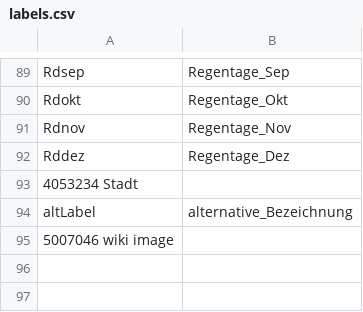
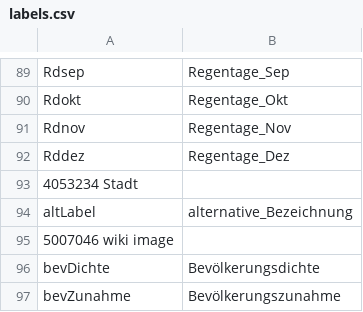
Before and after one commit to pannous/netbase, a CSV file: import/labels.csv, drawn as a sheet; only a part is shown, gaps mark what is left out; the diff names each change by its address in the sheet, - before the commit and + after, or states it on an @@ line.

```diff
--- a/import/labels.csv
+++ b/import/labels.csv
+row 96: bevDichte | Bevölkerungsdichte
+row 97: bevZunahme | Bevölkerungszunahme
```
Also changed, not shown: 4 other files.
